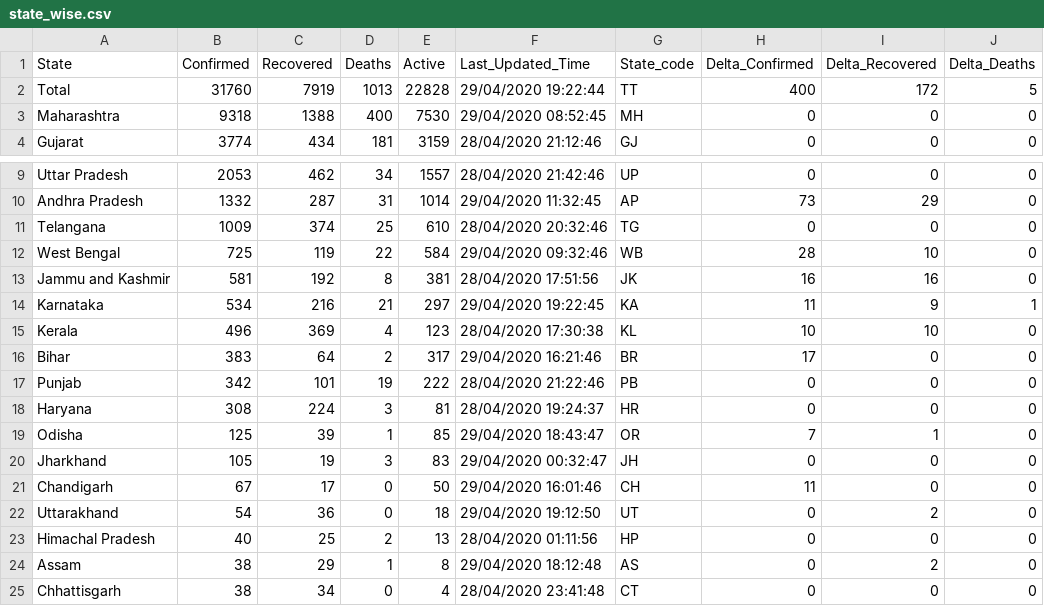
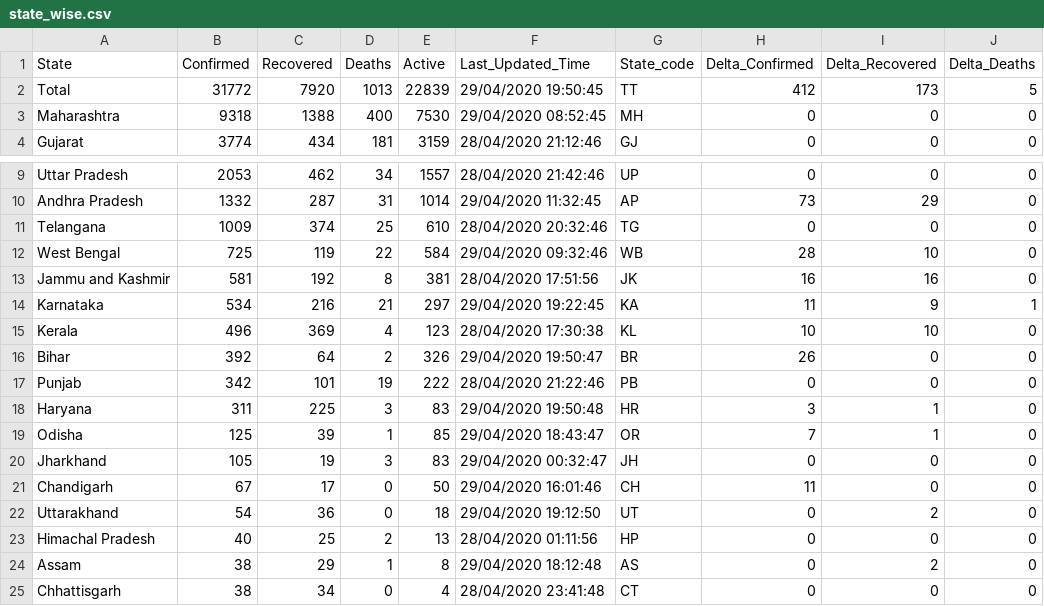
Before and after one commit to wanderingcoderr/api, a CSV file: csv/2020-04-29/state_wise.csv, drawn as a sheet; only a part is shown, gaps mark what is left out; the diff names each change by its address in the sheet, - before the commit and + after, or states it on an @@ line.

```diff
--- a/csv/2020-04-29/state_wise.csv
+++ b/csv/2020-04-29/state_wise.csv
-B2 (Confirmed): 31760
+B2 (Confirmed): 31772
-C2 (Recovered): 7919
+C2 (Recovered): 7920
-E2 (Active): 22828
+E2 (Active): 22839
-F2 (Last_Updated_Time): 29/04/2020 19:22:44
+F2 (Last_Updated_Time): 29/04/2020 19:50:45
-H2 (Delta_Confirmed): 400
+H2 (Delta_Confirmed): 412
-I2 (Delta_Recovered): 172
+I2 (Delta_Recovered): 173
-B16 (Confirmed): 383
+B16 (Confirmed): 392
-E16 (Active): 317
+E16 (Active): 326
-F16 (Last_Updated_Time): 29/04/2020 16:21:46
+F16 (Last_Updated_Time): 29/04/2020 19:50:47
-H16 (Delta_Confirmed): 17
+H16 (Delta_Confirmed): 26
-B18 (Confirmed): 308
+B18 (Confirmed): 311
-C18 (Recovered): 224
+C18 (Recovered): 225
-E18 (Active): 81
+E18 (Active): 83
-F18 (Last_Updated_Time): 28/04/2020 19:24:37
+F18 (Last_Updated_Time): 29/04/2020 19:50:48
-H18 (Delta_Confirmed): 0
+H18 (Delta_Confirmed): 3
-I18 (Delta_Recovered): 0
+I18 (Delta_Recovered): 1
```
Also changed, not shown: csv/2020-04-29/raw_data3.csv, csv/latest/raw_data3.csv, 9 other files.
